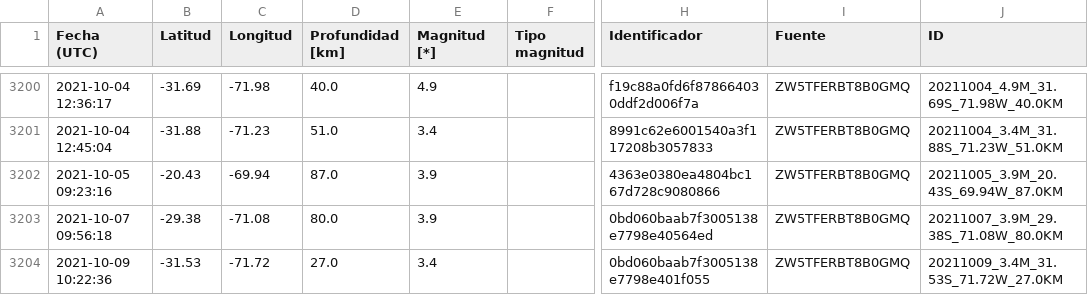
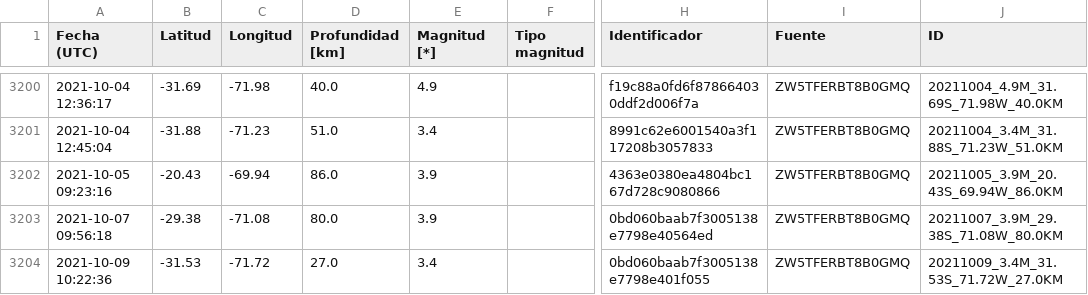
Before and after one commit to sebacastroh/chileanSeismicDatabase, a CSV file: src/data/events.csv, drawn as a sheet; only a part is shown, gaps mark what is left out; the diff names each change by its address in the sheet, - before the commit and + after, or states it on an @@ line.

```diff
--- a/src/data/events.csv
+++ b/src/data/events.csv
-D3202 (Profundidad [km]): 87.0
+D3202 (Profundidad [km]): 86.0
-J3202 (ID): 20211005_3.9M_20.43S_69.94W_87.0KM
+J3202 (ID): 20211005_3.9M_20.43S_69.94W_86.0KM
```
Also changed, not shown: src/data/eventLists/ZW5TFERBT8B0GMQ.csv, 1 other file.
